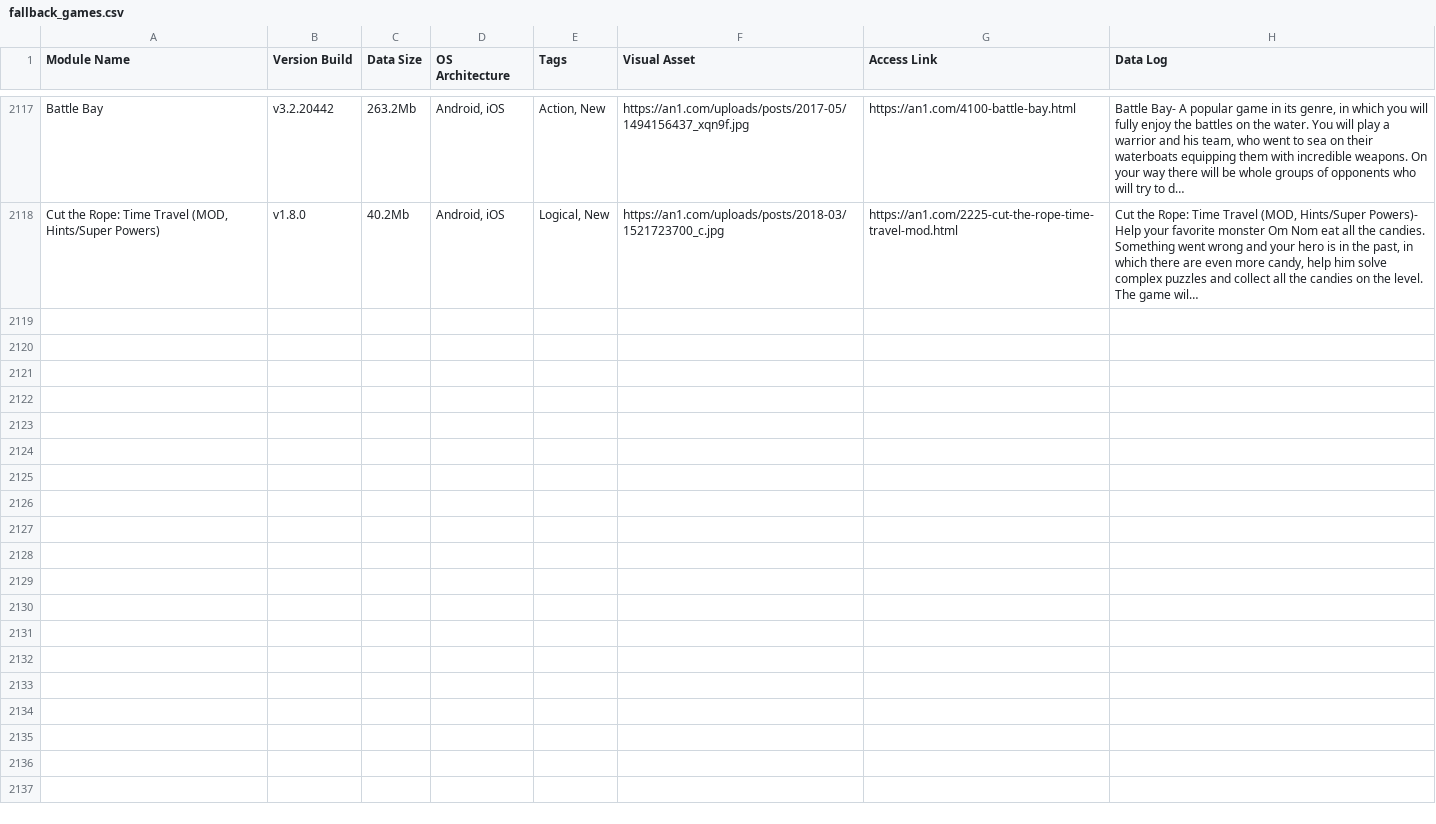
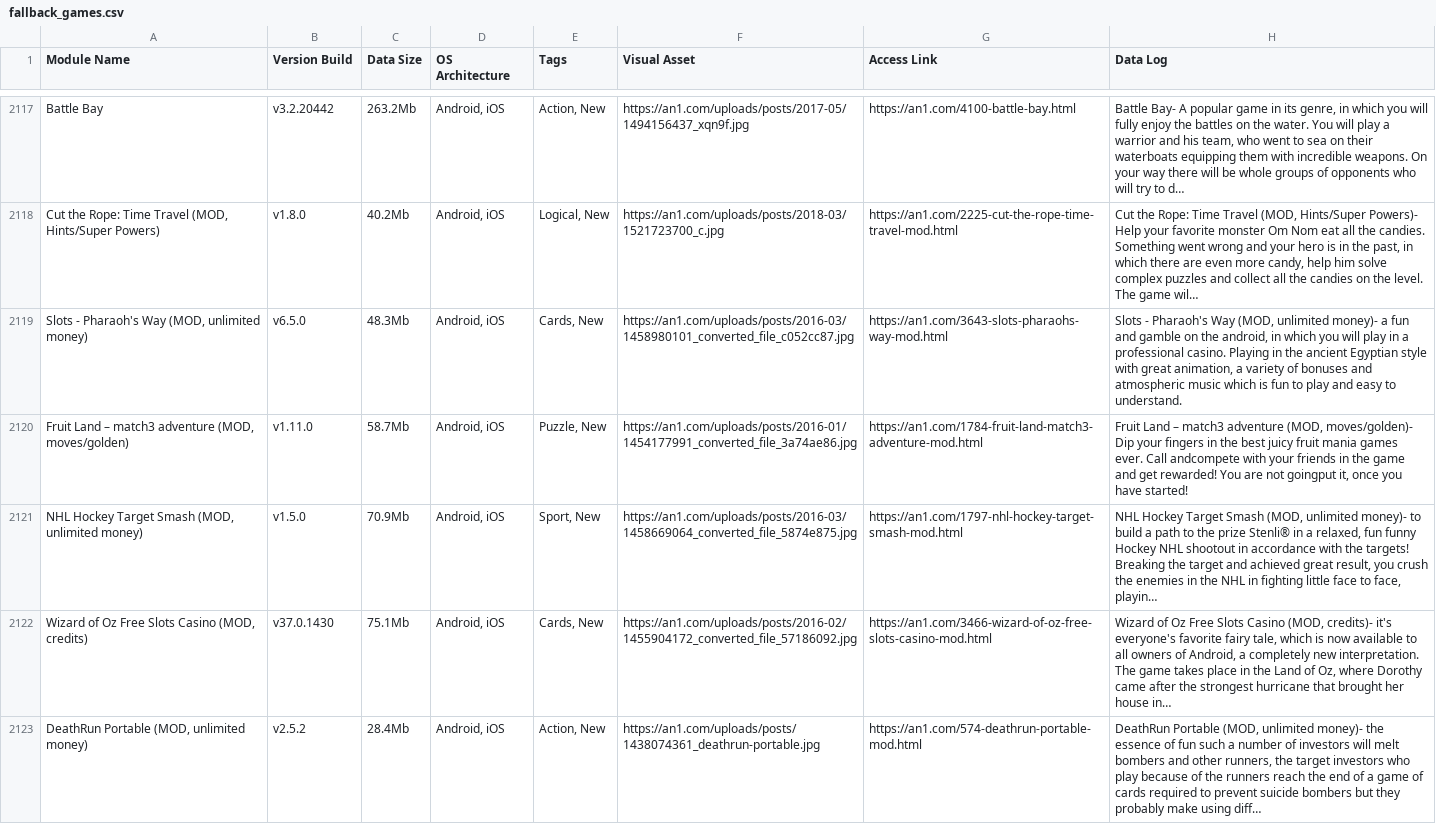
Before and after one commit to F1r0s/nexusgames, a CSV file: fallback_games.csv, drawn as a sheet; only a part is shown, gaps mark what is left out; the diff names each change by its address in the sheet, - before the commit and + after, or states it on an @@ line.

```diff
--- a/fallback_games.csv
+++ b/fallback_games.csv
+row 2119: Slots - Pharaoh's Way (MOD, unlimited money) | v6.5.0 | 48.3Mb | Android, iOS | Cards, New | https://an1.com/uploads/posts/2016-03/1458980101_converted_file_c052cc87.jpg | https://an1.com/3643-slots-pharaohs-way-mod.html | Slots - Pharaoh's Way (MOD, unlimited money)- a fun and gamble on the android, in which you will play in a professional casino. Playing in the ancient Egyptian style with great animation, a variety of bonuses and atmospheric music which is fun to play and easy to understand.
+row 2120: Fruit Land – match3 adventure (MOD, moves/golden) | v1.11.0 | 58.7Mb | Android, iOS | Puzzle, New | https://an1.com/uploads/posts/2016-01/1454177991_converted_file_3a74ae86.jpg | https://an1.com/1784-fruit-land-match3-adventure-mod.html | Fruit Land – match3 adventure (MOD, moves/golden)- Dip your fingers in the best juicy fruit mania games ever. Call andcompete with your friends in the game and get rewarded! You are not goingput it, once you have started!
+row 2121: NHL Hockey Target Smash (MOD, unlimited money) | v1.5.0 | 70.9Mb | Android, iOS | Sport, New | https://an1.com/uploads/posts/2016-03/1458669064_converted_file_5874e875.jpg | https://an1.com/1797-nhl-hockey-target-smash-mod.html | NHL Hockey Target Smash (MOD, unlimited money)- to build a path to the prize Stenli® in a relaxed, fun funny Hockey NHL shootout in accordance with the targets! Breaking the target and achieved great result, you crush the enemies in the NHL in fighting little face to face, playin…
+row 2122: Wizard of Oz Free Slots Casino (MOD, credits) | v37.0.1430 | 75.1Mb | Android, iOS | Cards, New | https://an1.com/uploads/posts/2016-02/1455904172_converted_file_57186092.jpg | https://an1.com/3466-wizard-of-oz-free-slots-casino-mod.html | Wizard of Oz Free Slots Casino (MOD, credits)- it's everyone's favorite fairy tale, which is now available to all owners of Android, a completely new interpretation. The game takes place in the Land of Oz, where Dorothy came after the strongest hurricane that brought her house in…
+row 2123: DeathRun Portable (MOD, unlimited money) | v2.5.2 | 28.4Mb | Android, iOS | Action, New | https://an1.com/uploads/posts/1438074361_deathrun-portable.jpg | https://an1.com/574-deathrun-portable-mod.html | DeathRun Portable (MOD, unlimited money)- the essence of fun such a number of investors will melt bombers and other runners, the target investors who play because of the runners reach the end of a game of cards required to prevent suicide bombers but they probably make using diff…
```
Also changed, not shown: 1 other file.
